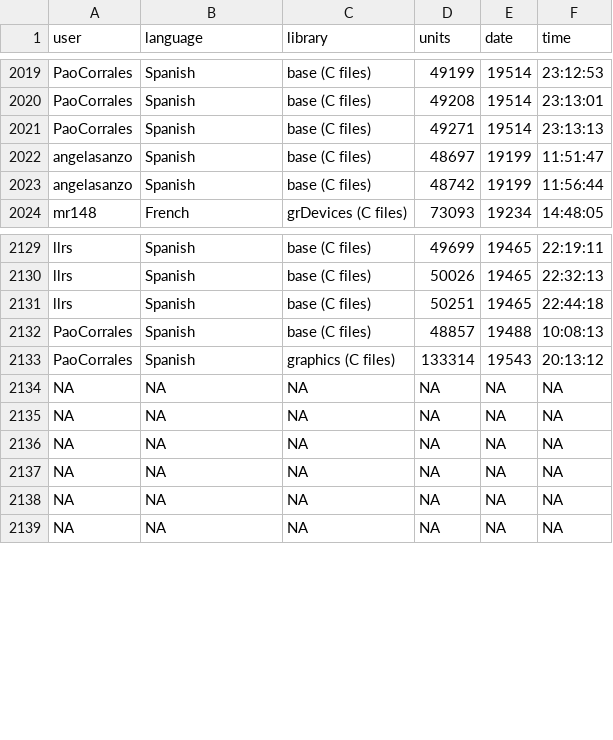
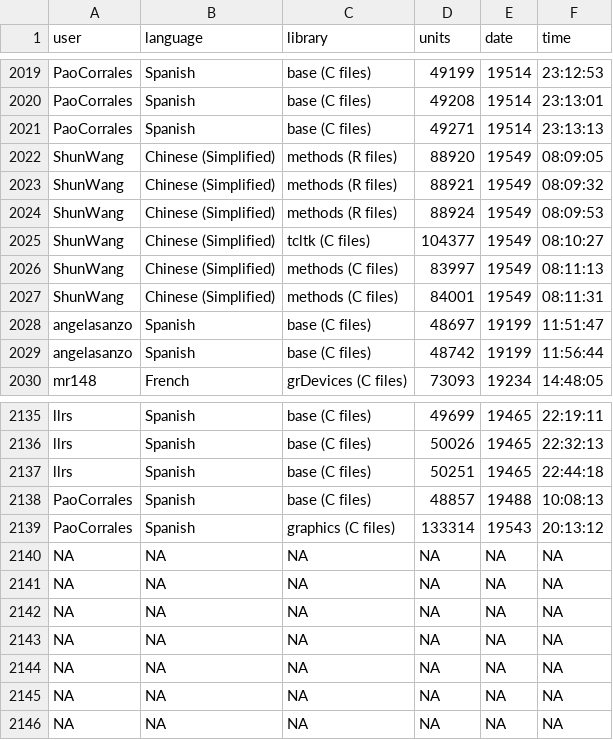
Before and after one commit to shrish-shete20/weblate, a CSV file: Recent Changes/New Translation.csv, drawn as a sheet; only a part is shown, gaps mark what is left out; the diff names each change by its address in the sheet, - before the commit and + after, or states it on an @@ line.

Commit message:
Updated changes Csv

```diff
--- a/Recent Changes/New Translation.csv
+++ b/Recent Changes/New Translation.csv
+row 2022: ShunWang | Chinese (Simplified) | methods (R files) | 88920 | 19549 | 08:09:05
+row 2023: ShunWang | Chinese (Simplified) | methods (R files) | 88921 | 19549 | 08:09:32
+row 2024: ShunWang | Chinese (Simplified) | methods (R files) | 88924 | 19549 | 08:09:53
+row 2025: ShunWang | Chinese (Simplified) | tcltk (C files) | 104377 | 19549 | 08:10:27
+row 2026: ShunWang | Chinese (Simplified) | methods (C files) | 83997 | 19549 | 08:11:13
+row 2027: ShunWang | Chinese (Simplified) | methods (C files) | 84001 | 19549 | 08:11:31
+row 2140: NA | NA | NA | NA | NA | NA
```
